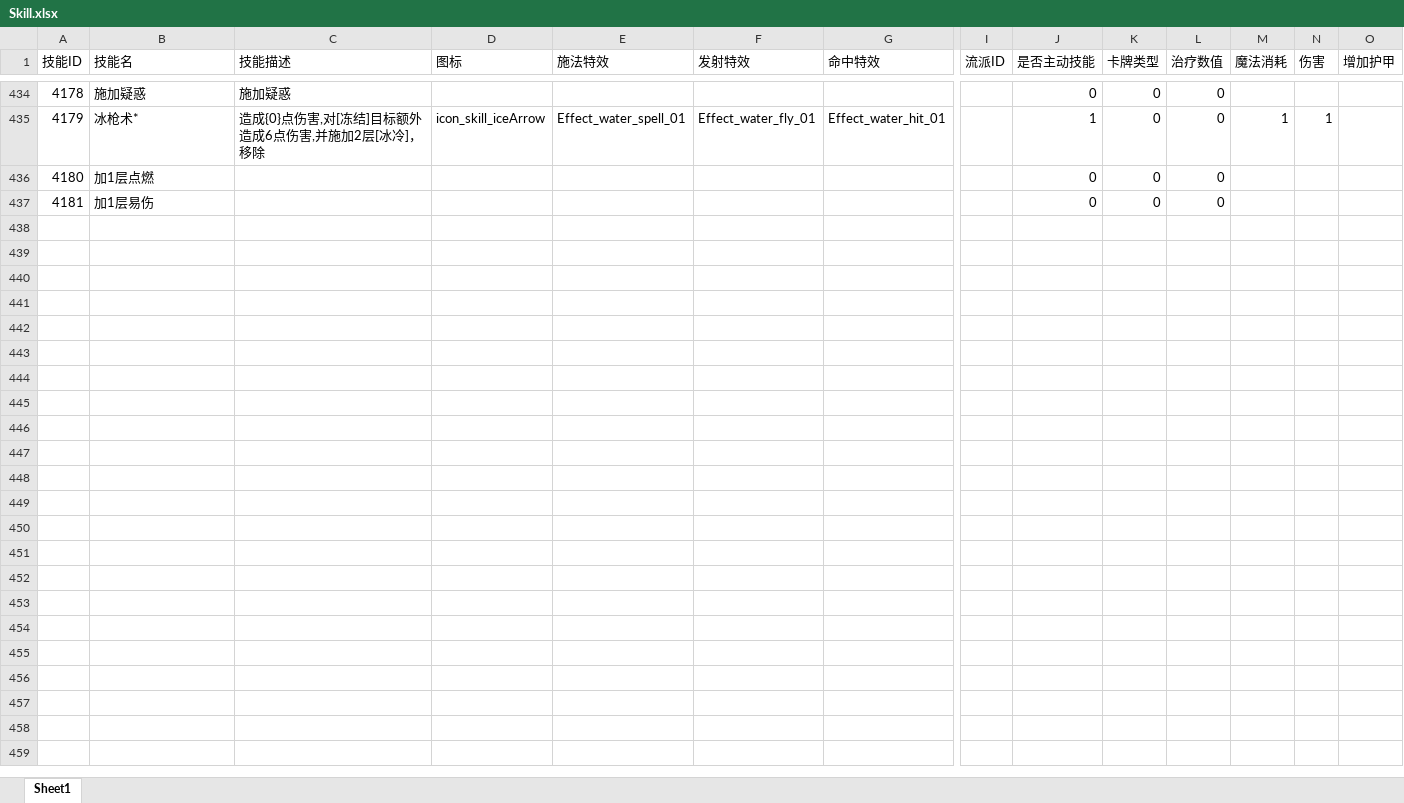
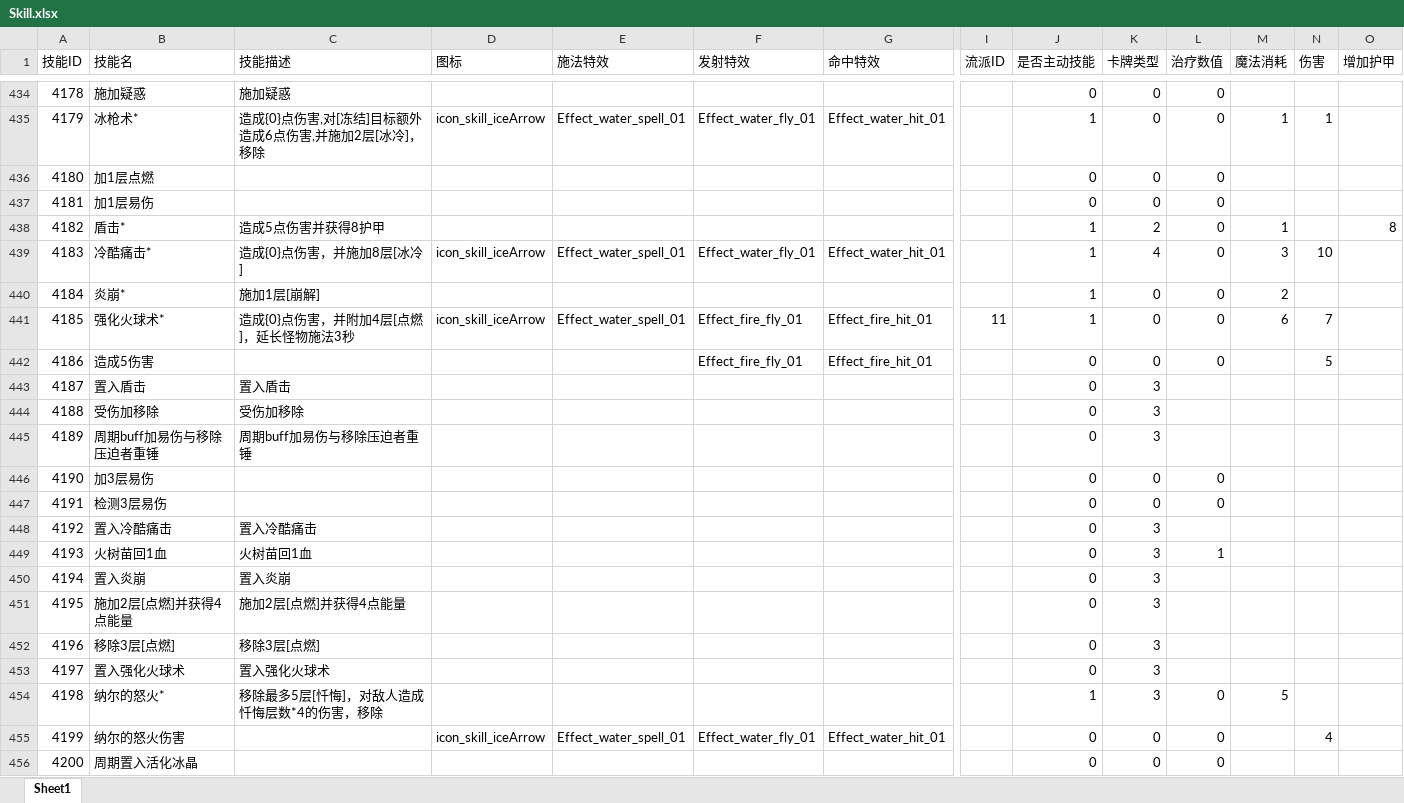
Before and after one commit to heizmoon/MagicPlay, an Excel workbook: Client/Assets/Data/Skill.xlsx, sheet Sheet1, drawn as a sheet; only a part is shown, gaps mark what is left out; values as stored, in another font and other column widths than the file's, no borders; rows hold the shown columns only; the diff covers the shown part only; the diff names each change by its address in the sheet, - before the commit and + after, or states it on an @@ line.

```diff
--- a/Client/Assets/Data/Skill.xlsx (sheet Sheet1)
+++ b/Client/Assets/Data/Skill.xlsx (sheet Sheet1)
+row 438: 4182 | 盾击* | 造成5点伤害并获得8护甲 |  |  |  |  |  | 1 | 2 | 0 | 1 |  | 8
+row 439: 4183 | 冷酷痛击* | 造成{0}点伤害，并施加8层[冰冷] | icon_skill_iceArrow | Effect_water_spell_01 | Effect_water_fly_01 | Effect_water_hit_01 |  | 1 | 4 | 0 | 3 | 10
+row 440: 4184 | 炎崩* | 施加1层[崩解] |  |  |  |  |  | 1 | 0 | 0 | 2
+row 441: 4185 | 强化火球术* | 造成{0}点伤害，并附加4层[点燃]，延长怪物施法3秒 | icon_skill_iceArrow | Effect_water_spell_01 | Effect_fire_fly_01 | Effect_fire_hit_01 | 11 | 1 | 0 | 0 | 6 | 7
+row 442: 4186 | 造成5伤害 |  |  |  | Effect_fire_fly_01 | Effect_fire_hit_01 |  | 0 | 0 | 0 |  | 5
+row 443: 4187 | 置入盾击 | 置入盾击 |  |  |  |  |  | 0 | 3
+row 444: 4188 | 受伤加移除 | 受伤加移除 |  |  |  |  |  | 0 | 3
+row 445: 4189 | 周期buff加易伤与移除压迫者重锤 | 周期buff加易伤与移除压迫者重锤 |  |  |  |  |  | 0 | 3
+row 446: 4190 | 加3层易伤 |  |  |  |  |  |  | 0 | 0 | 0
+row 447: 4191 | 检测3层易伤 |  |  |  |  |  |  | 0 | 0 | 0
+row 448: 4192 | 置入冷酷痛击 | 置入冷酷痛击 |  |  |  |  |  | 0 | 3
+row 449: 4193 | 火树苗回1血 | 火树苗回1血 |  |  |  |  |  | 0 | 3 | 1
+row 450: 4194 | 置入炎崩 | 置入炎崩 |  |  |  |  |  | 0 | 3
+row 451: 4195 | 施加2层[点燃]并获得4点能量 | 施加2层[点燃]并获得4点能量 |  |  |  |  |  | 0 | 3
+row 452: 4196 | 移除3层[点燃] | 移除3层[点燃] |  |  |  |  |  | 0 | 3
+row 453: 4197 | 置入强化火球术 | 置入强化火球术 |  |  |  |  |  | 0 | 3
+row 454: 4198 | 纳尔的怒火* | 移除最多5层[忏悔]，对敌人造成忏悔层数*4的伤害，移除 |  |  |  |  |  | 1 | 3 | 0 | 5
+row 455: 4199 | 纳尔的怒火伤害 |  | icon_skill_iceArrow | Effect_water_spell_01 | Effect_water_fly_01 | Effect_water_hit_01 |  | 0 | 0 | 0 |  | 4
+row 456: 4200 | 周期置入活化冰晶 |  |  |  |  |  |  | 0 | 0 | 0
```
Also changed, not shown: 5 added rows and 48 edited cells elsewhere in this sheet, Client/Assets/Data/Ability.xlsx, Client/Assets/Data/Buff.xlsx, 8 other files.
